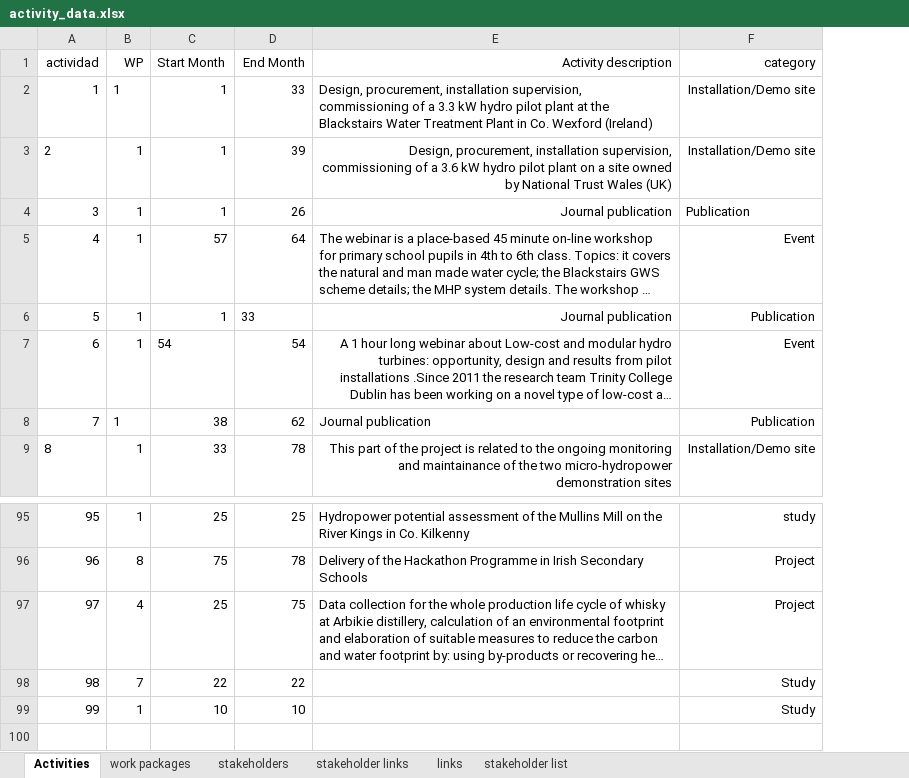
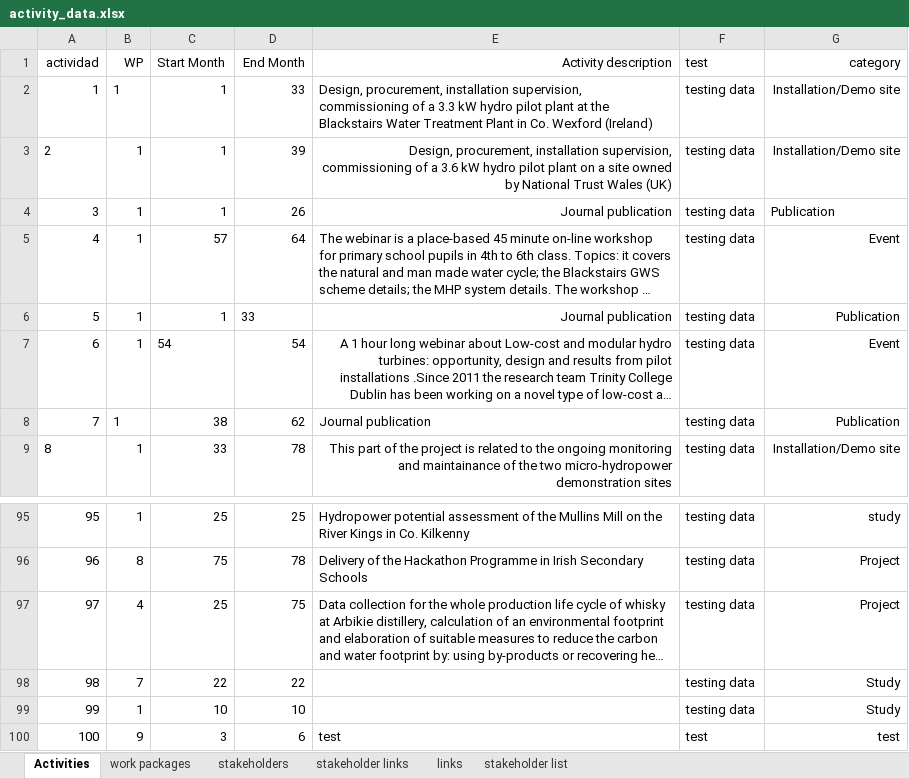
Before and after one commit to alexrigby/DUVis_v2, an Excel workbook: src/data/activity_data.xlsx, sheet Activities, drawn as a sheet; only a part is shown, gaps mark what is left out; long unchanged cells end in …; values as stored, in another font and other column widths than the file's, no borders; the diff names each change by its address in the sheet, - before the commit and + after, or states it on an @@ line.

```diff
--- a/src/data/activity_data.xlsx (sheet Activities)
+++ b/src/data/activity_data.xlsx (sheet Activities)
+column F (test), rows 2-9: all testing data; rows 95-99: all testing data
+row 100: 100 | 9 | 3 | 6 | test | test | test
```
Also changed, not shown: sheet work packages, 12 other files.
